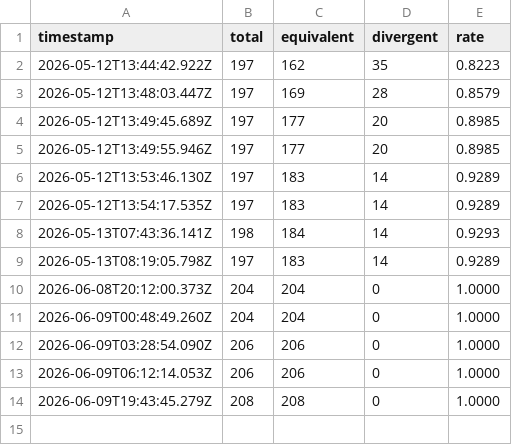
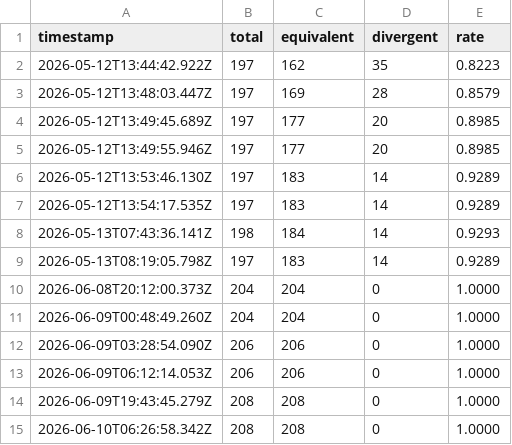
Before and after one commit to aster-cloud/aster-lang-test, a CSV file: equivalence-history.csv, drawn as a sheet; the diff names each change by its address in the sheet, - before the commit and + after, or states it on an @@ line.

Commit message:
chore: append parity rates parse=1.0000 eval=1.0000 ir=1.0000 (schedule)

```diff
--- a/equivalence-history.csv
+++ b/equivalence-history.csv
+row 15: 2026-06-10T06:26:58.342Z | 208 | 208 | 0 | 1.0000
```
Also changed, not shown: 4 other files.
